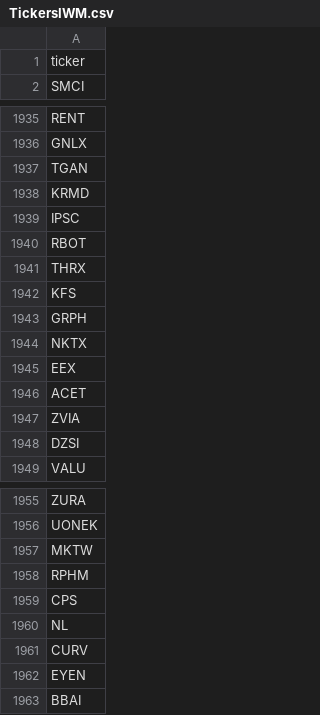
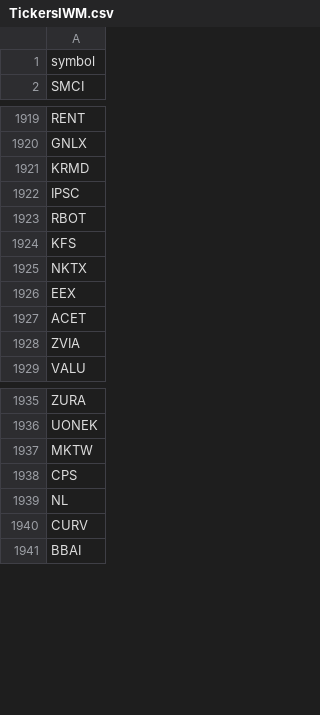
Before and after one commit to ThorstenSAP/TradeSetup, a CSV file: StockSwing/general/TickersIWM.csv, drawn as a sheet; only a part is shown, gaps mark what is left out; the diff covers the shown part only.

```diff
--- a/StockSwing/general/TickersIWM.csv
+++ b/StockSwing/general/TickersIWM.csv
@@ -1,2 +1,2 @@
-ticker
+symbol
 SMCI
@@ -1936,3 +1920,2 @@ RENT
 GNLX
-TGAN
 KRMD
@@ -1940,5 +1923,3 @@ IPSC
 RBOT
-THRX
 KFS
-GRPH
 NKTX
@@ -1947,3 +1928,2 @@ ACET
 ZVIA
-DZSI
 VALU
@@ -1957,3 +1937,2 @@ UONEK
 MKTW
-RPHM
 CPS
@@ -1961,3 +1940,2 @@ NL
 CURV
-EYEN
 BBAI
```
Also changed, not shown: 24 removed rows elsewhere in this file, StockSwing/general/TickersNasdaq100.csv, 12 other files.
